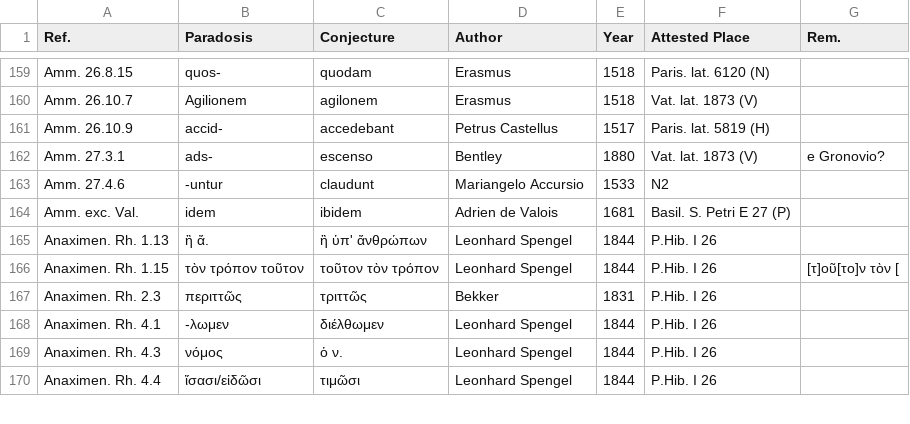
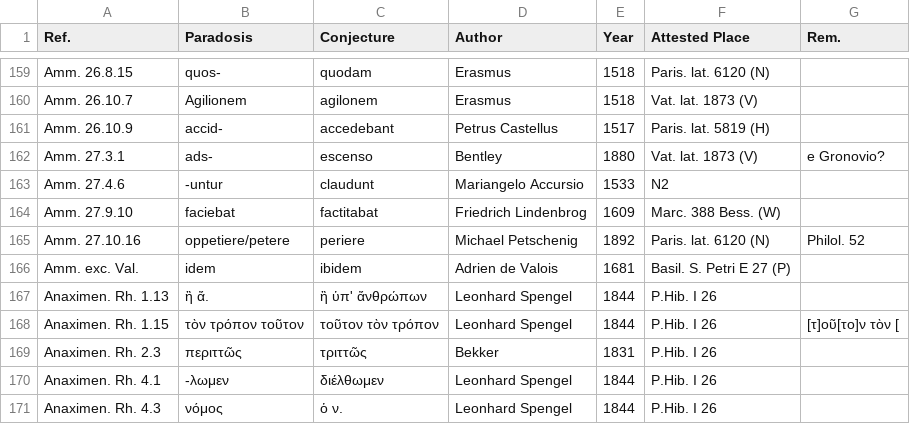
Before and after one commit to tkb-github/attested-conjectures, a CSV file: attested-conjectures.csv, drawn as a sheet; only a part is shown, gaps mark what is left out; the shorter side is filled out with more unchanged rows.

Commit message:
Update attested-conjectures.csv

```diff
--- a/attested-conjectures.csv
+++ b/attested-conjectures.csv
@@ -163,2 +163,4 @@ Amm. 27.3.1,ads-,escenso,Bentley,1880,Vat. lat. 1873 (V),e Gronovio?
 Amm. 27.4.6,-untur,claudunt,Mariangelo Accursio,1533,N2,
+Amm. 27.9.10,faciebat,factitabat,Friedrich Lindenbrog,1609,Marc. 388 Bess. (W),
+Amm. 27.10.16,oppetiere/petere,periere,Michael Petschenig,1892,Paris. lat. 6120 (N),Philol. 52
 Amm. exc. Val.,idem,ibidem,Adrien de Valois,1681,Basil. S. Petri Ε 27 (P),
```
